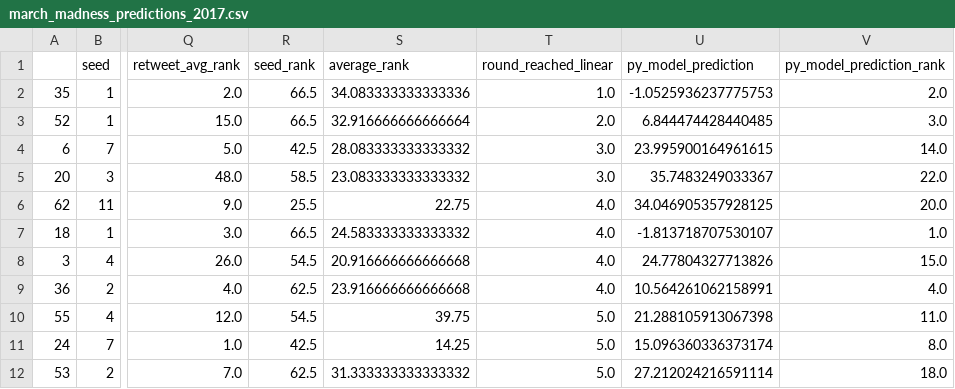
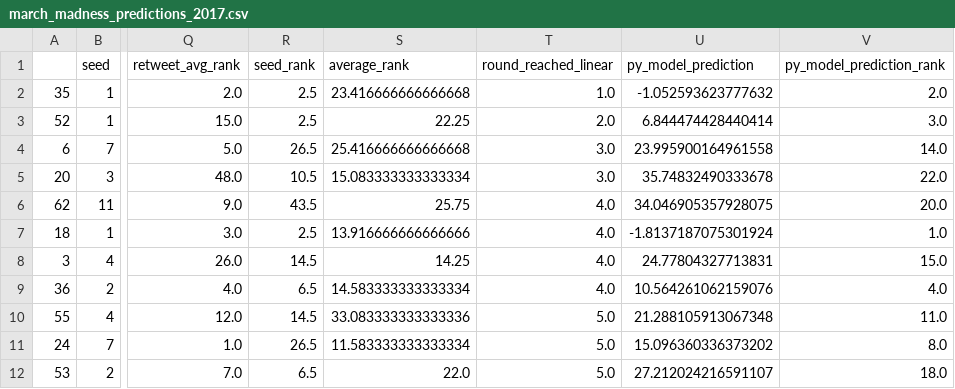
Before and after one commit to edooley7/march_madness, a CSV file: Output/march_madness_predictions_2017.csv, drawn as a sheet; only a part is shown, gaps mark what is left out; the diff covers the shown part only; the diff names each change by its address in the sheet, - before the commit and + after, or states it on an @@ line.

```diff
--- a/Output/march_madness_predictions_2017.csv
+++ b/Output/march_madness_predictions_2017.csv
-R2:R3 (seed_rank): 66.5
+R2:R3 (seed_rank): 2.5
-S2 (average_rank): 34.083333333333336
+S2 (average_rank): 23.416666666666668
-U2 (py_model_prediction): -1.0525936237775753
+U2 (py_model_prediction): -1.052593623777632
-S3 (average_rank): 32.916666666666664
+S3 (average_rank): 22.25
-U3 (py_model_prediction): 6.844474428440485
+U3 (py_model_prediction): 6.844474428440414
-R4 (seed_rank): 42.5
+R4 (seed_rank): 26.5
-S4 (average_rank): 28.083333333333332
+S4 (average_rank): 25.416666666666668
-U4 (py_model_prediction): 23.995900164961615
+U4 (py_model_prediction): 23.995900164961558
-R5 (seed_rank): 58.5
+R5 (seed_rank): 10.5
-S5 (average_rank): 23.083333333333332
+S5 (average_rank): 15.083333333333334
-U5 (py_model_prediction): 35.7483249033367
+U5 (py_model_prediction): 35.74832490333678
-R6 (seed_rank): 25.5
+R6 (seed_rank): 43.5
-S6 (average_rank): 22.75
+S6 (average_rank): 25.75
-U6 (py_model_prediction): 34.046905357928125
+U6 (py_model_prediction): 34.046905357928075
-R7 (seed_rank): 66.5
+R7 (seed_rank): 2.5
-S7 (average_rank): 24.583333333333332
+S7 (average_rank): 13.916666666666666
-U7 (py_model_prediction): -1.813718707530107
+U7 (py_model_prediction): -1.8137187075301924
-R8 (seed_rank): 54.5
+R8 (seed_rank): 14.5
-S8 (average_rank): 20.916666666666668
+S8 (average_rank): 14.25
-U8 (py_model_prediction): 24.77804327713826
+U8 (py_model_prediction): 24.77804327713831
-R9 (seed_rank): 62.5
+R9 (seed_rank): 6.5
-S9 (average_rank): 23.916666666666668
+S9 (average_rank): 14.583333333333334
-U9 (py_model_prediction): 10.564261062158991
+U9 (py_model_prediction): 10.564261062159076
-R10 (seed_rank): 54.5
+R10 (seed_rank): 14.5
-S10 (average_rank): 39.75
+S10 (average_rank): 33.083333333333336
-U10 (py_model_prediction): 21.288105913067398
+U10 (py_model_prediction): 21.288105913067348
-R11 (seed_rank): 42.5
+R11 (seed_rank): 26.5
-S11 (average_rank): 14.25
+S11 (average_rank): 11.583333333333334
-U11 (py_model_prediction): 15.096360336373174
+U11 (py_model_prediction): 15.096360336373202
-R12 (seed_rank): 62.5
+R12 (seed_rank): 6.5
-S12 (average_rank): 31.333333333333332
+S12 (average_rank): 22.0
-U12 (py_model_prediction): 27.212024216591114
+U12 (py_model_prediction): 27.212024216591107
```
Also changed, not shown: 160 edited cells elsewhere in this file, Output/march_madness_final_predictions_2018.csv, 5 other files.
